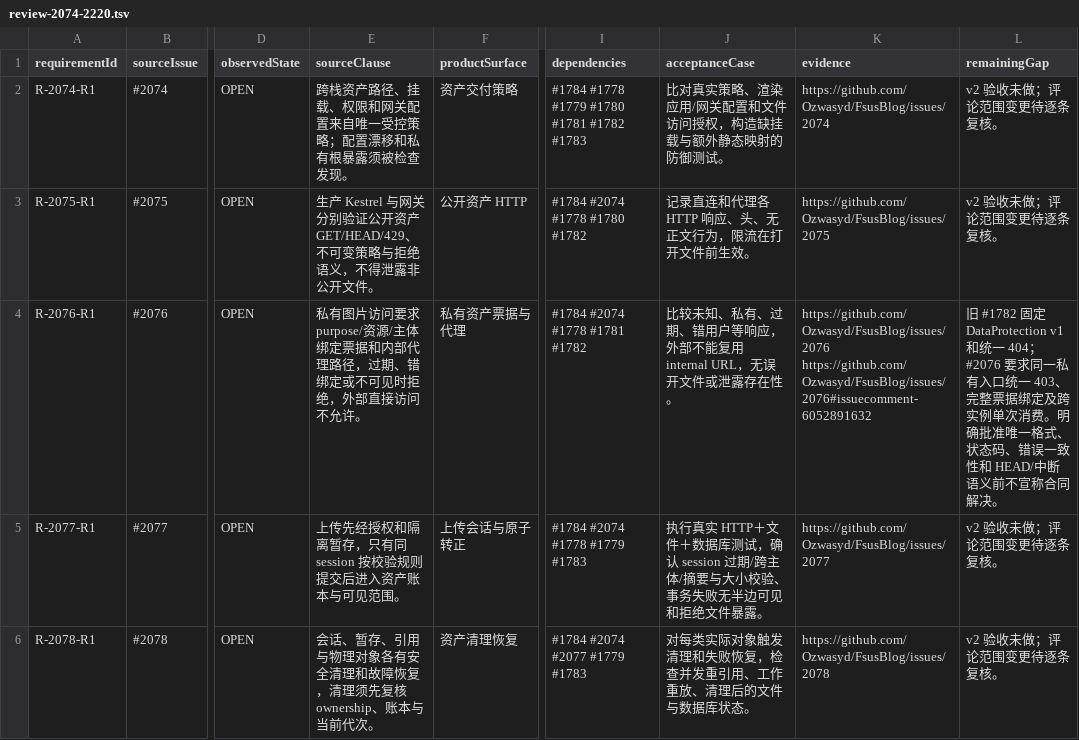
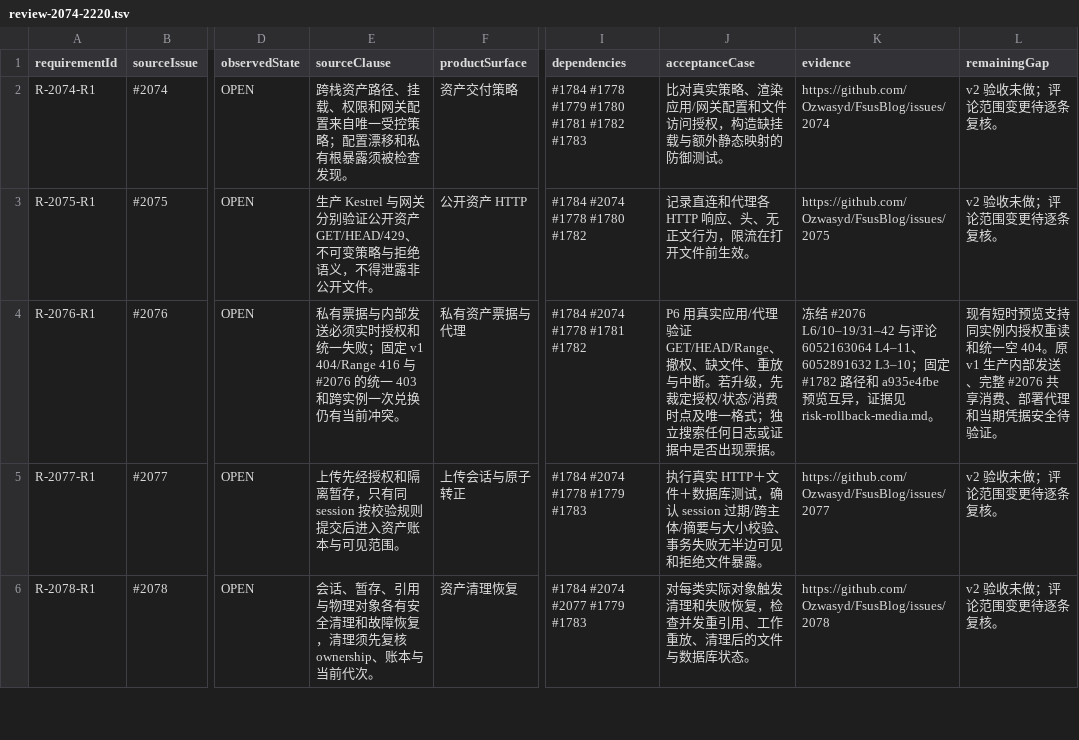
Before and after one commit to Ozwasyd/FsusBlog, a TSV file: docs/issues/review-2074-2220.tsv, drawn as a sheet; only a part is shown, gaps mark what is left out; the diff names each change by its address in the sheet, - before the commit and + after, or states it on an @@ line.

```diff
--- a/docs/issues/review-2074-2220.tsv
+++ b/docs/issues/review-2074-2220.tsv
-E4 (sourceClause): 私有图片访问要求 purpose/资源/主体绑定票据和内部代理路径，过期、错绑定或不可见时拒绝，外部直接访问不允许。
+E4 (sourceClause): 私有票据与内部发送必须实时授权和统一失败；固定 v1 404/Range 416 与 #2076 的统一 403 和跨实例一次兑换仍有当前冲突。
-J4 (acceptanceCase): 比较未知、私有、过期、错用户等响应，外部不能复用 internal URL，无误开文件或泄露存在性。
+J4 (acceptanceCase): P6 用真实应用/代理验证 GET/HEAD/Range、撤权、缺文件、重放与中断。若升级，先裁定授权/状态/消费时点及唯一格式；独立搜索任何日志或证据中是否出现票据。
-K4 (evidence): https://github.com/Ozwasyd/FsusBlog/issues/2076 https://github.com/Ozwasyd/FsusBlog/issues/2076#issuecomment-6052891632
+K4 (evidence): 冻结 #2076 L6/10–19/31–42 与评论 6052163064 L4–11、6052891632 L3–10；固定 #1782 路径和 a935e4fbe 预览互异，证据见 risk-rollback-media.md。
-L4 (remainingGap): 旧 #1782 固定 DataProtection v1 和统一 404；#2076 要求同一私有入口统一 403、完整票据绑定及跨实例单次消费。明确批准唯一格式、状态码、错误一致性和 HEAD/中断语义前不宣称合同解决。
+L4 (remainingGap): 现有短时预览支持同实例内授权重读和统一空 404。原 v1 生产内部发送、完整 #2076 共享消费、部署代理和当期凭据安全待验证。
```
Also changed, not shown: docs/issues/review-1800-1924.tsv, docs/issues/review-2221-2450.tsv, 6 other files.
